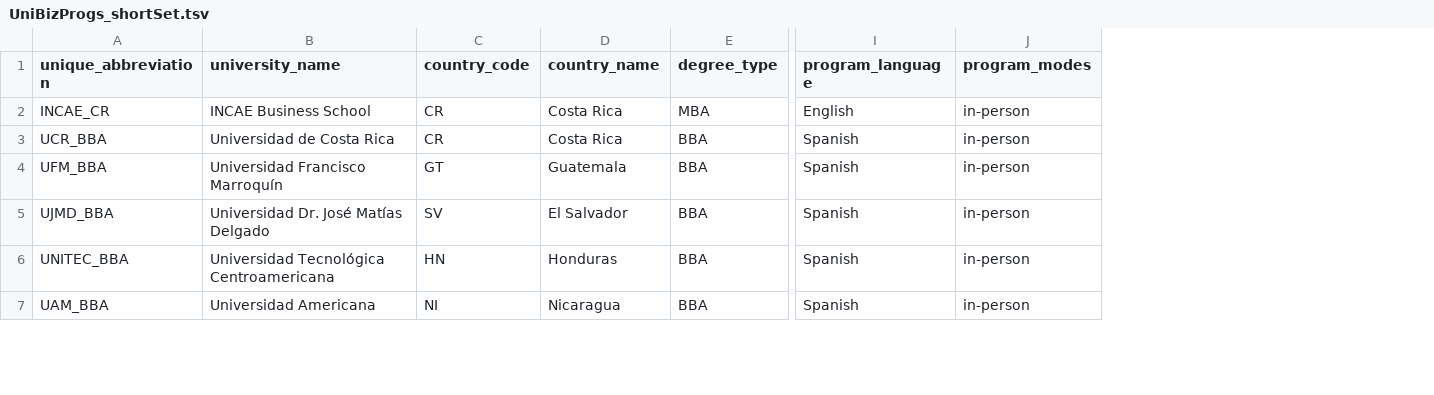
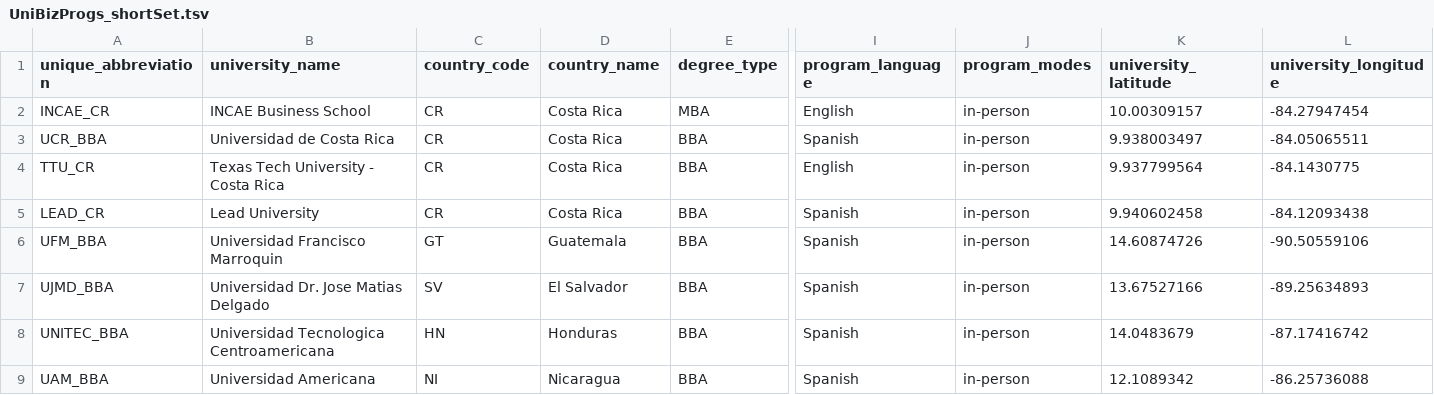
Before and after one commit to ProfessorPatrickSlatraigh/data, a TSV file: UniBizProgs_shortSet.tsv, drawn as a sheet; only a part is shown, gaps mark what is left out; addresses are those after the commit; rows hold the shown columns only; the diff covers the shown part only; the diff names each change by its address in the sheet, - before the commit and + after, or states it on an @@ line.

Commit message:
Additional programs; added latitude and longitude
Correct UTF characters in some university names, added new universities, added latitudes and longitudes

```diff
--- a/UniBizProgs_shortSet.tsv
+++ b/UniBizProgs_shortSet.tsv
+column K (university_latitude), rows 2-3: 10.00309157 | 9.938003497; rows 6-9: 14.60874726 | 13.67527166 | 14.0483679 | 12.1089342
+column L (university_longitude), rows 2-3: -84.27947454 | -84.05065511; rows 6-9: -90.50559106 | -89.25634893 | -87.17416742 | -86.25736088
+row 4: TTU_CR | Texas Tech University - Costa Rica | CR | Costa Rica | BBA | English | in-person | 9.937799564 | -84.1430775
+row 5: LEAD_CR | Lead University | CR | Costa Rica | BBA | Spanish | in-person | 9.940602458 | -84.12093438
-B6 (university_name): Universidad Francisco Marroquín
+B6 (university_name): Universidad Francisco Marroquin
-B7 (university_name): Universidad Dr. José Matías Delgado
+B7 (university_name): Universidad Dr. Jose Matias Delgado
-B8 (university_name): Universidad Tecnológica Centroamericana
+B8 (university_name): Universidad Tecnologica Centroamericana
```
Also changed, not shown: 15 edited cells elsewhere in this file.
